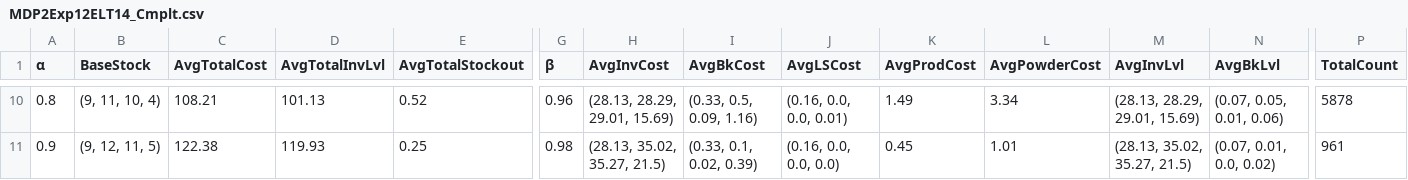
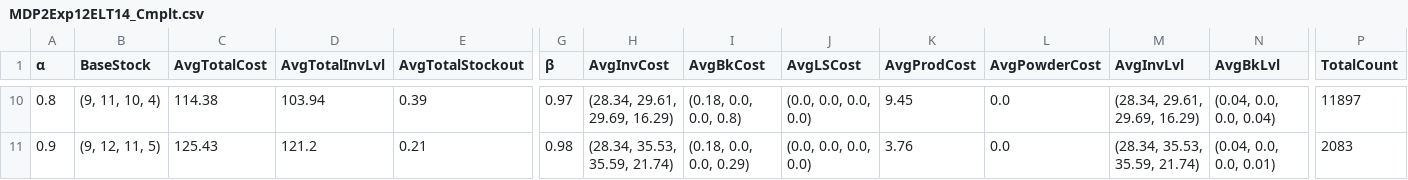
Before and after one commit to TsungYang/AM_MDP_JRP, a CSV file: Apr.20,2026/MDP2Exp12ELT14_Cmplt.csv, drawn as a sheet; only a part is shown, gaps mark what is left out; the diff covers the shown part only; the diff names each change by its address in the sheet, - before the commit and + after, or states it on an @@ line.

```diff
--- a/Apr.20,2026/MDP2Exp12ELT14_Cmplt.csv
+++ b/Apr.20,2026/MDP2Exp12ELT14_Cmplt.csv
-C10 (AvgTotalCost): 108.21
+C10 (AvgTotalCost): 114.38
-D10 (AvgTotalInvLvl): 101.13
+D10 (AvgTotalInvLvl): 103.94
-E10 (AvgTotalStockout): 0.52
+E10 (AvgTotalStockout): 0.39
-G10 (β): 0.96
+G10 (β): 0.97
-H10 (AvgInvCost): (28.13, 28.29, 29.01, 15.69)
+H10 (AvgInvCost): (28.34, 29.61, 29.69, 16.29)
-I10 (AvgBkCost): (0.33, 0.5, 0.09, 1.16)
+I10 (AvgBkCost): (0.18, 0.0, 0.0, 0.8)
-J10 (AvgLSCost): (0.16, 0.0, 0.0, 0.01)
+J10 (AvgLSCost): (0.0, 0.0, 0.0, 0.0)
-K10 (AvgProdCost): 1.49
+K10 (AvgProdCost): 9.45
-L10 (AvgPowderCost): 3.34
+L10 (AvgPowderCost): 0.0
-M10 (AvgInvLvl): (28.13, 28.29, 29.01, 15.69)
+M10 (AvgInvLvl): (28.34, 29.61, 29.69, 16.29)
-N10 (AvgBkLvl): (0.07, 0.05, 0.01, 0.06)
+N10 (AvgBkLvl): (0.04, 0.0, 0.0, 0.04)
-P10 (TotalCount): 5878
+P10 (TotalCount): 11897
-C11 (AvgTotalCost): 122.38
+C11 (AvgTotalCost): 125.43
-D11 (AvgTotalInvLvl): 119.93
+D11 (AvgTotalInvLvl): 121.2
-E11 (AvgTotalStockout): 0.25
+E11 (AvgTotalStockout): 0.21
-H11 (AvgInvCost): (28.13, 35.02, 35.27, 21.5)
+H11 (AvgInvCost): (28.34, 35.53, 35.59, 21.74)
-I11 (AvgBkCost): (0.33, 0.1, 0.02, 0.39)
+I11 (AvgBkCost): (0.18, 0.0, 0.0, 0.29)
-J11 (AvgLSCost): (0.16, 0.0, 0.0, 0.0)
+J11 (AvgLSCost): (0.0, 0.0, 0.0, 0.0)
-K11 (AvgProdCost): 0.45
+K11 (AvgProdCost): 3.76
-L11 (AvgPowderCost): 1.01
+L11 (AvgPowderCost): 0.0
-M11 (AvgInvLvl): (28.13, 35.02, 35.27, 21.5)
+M11 (AvgInvLvl): (28.34, 35.53, 35.59, 21.74)
-N11 (AvgBkLvl): (0.07, 0.01, 0.0, 0.02)
+N11 (AvgBkLvl): (0.04, 0.0, 0.0, 0.01)
-P11 (TotalCount): 961
+P11 (TotalCount): 2083
```
Also changed, not shown: 127 edited cells elsewhere in this file, Apr.20,2026/MDP2Exp12ELT10_Cmplt.csv, Apr.20,2026/MDP2Exp12ELT12_Cmplt.csv, 7 other files.
